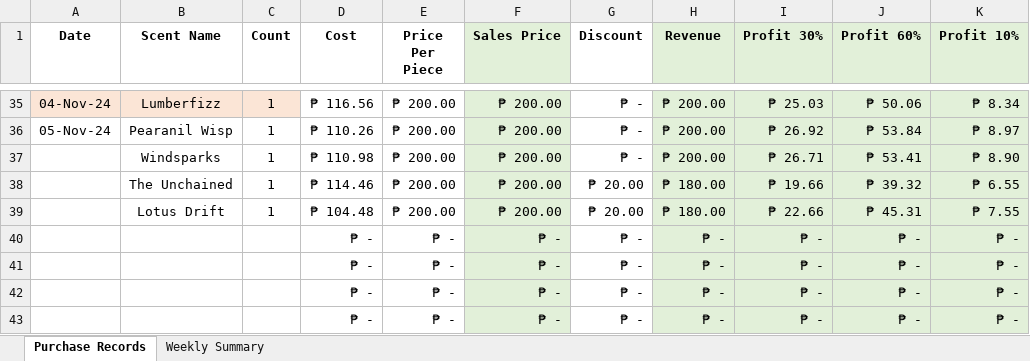
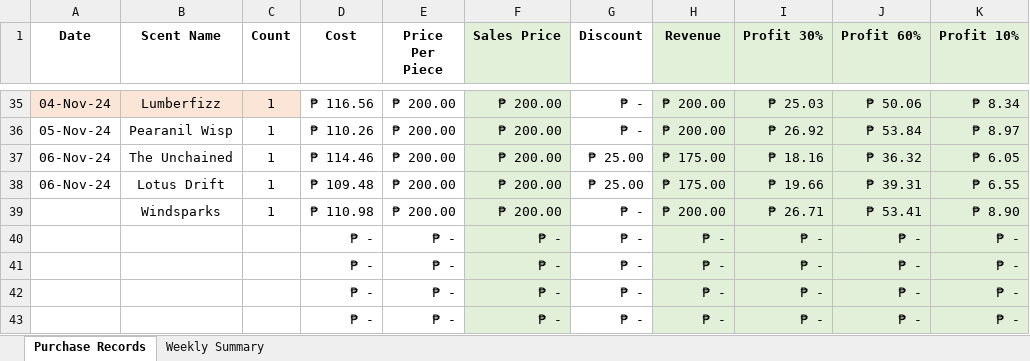
Before and after one commit to sdbrgo/MyOwnScentRepo, an Excel workbook: Purchase Records.xlsx, sheet Purchase Records, drawn as a sheet; only a part is shown, gaps mark what is left out; the shorter side is filled out with more unchanged rows; values as stored, in another font and other column widths than the file's, no borders; removed rows and columns are numbered as before the commit, all else as after; the diff names each change by its address in the sheet, - before the commit and + after, or states it on an @@ line.

```diff
--- a/Purchase Records.xlsx (sheet Purchase Records)
+++ b/Purchase Records.xlsx (sheet Purchase Records)
+row 37: 06-Nov-24 | The Unchained | 1 | ₱ 114.46 | ₱ 200.00 | ₱ 200.00 | ₱ 25.00 | ₱ 175.00 | ₱ 18.16 | ₱ 36.32 | ₱ 6.05
+row 38: 06-Nov-24 | Lotus Drift | 1 | ₱ 109.48 | ₱ 200.00 | ₱ 200.00 | ₱ 25.00 | ₱ 175.00 | ₱ 19.66 | ₱ 39.31 | ₱ 6.55
-row 38:  | The Unchained | 1 | ₱ 114.46 | ₱ 200.00 | ₱ 200.00 | ₱ 20.00 | ₱ 180.00 | ₱ 19.66 | ₱ 39.32 | ₱ 6.55
-row 39:  | Lotus Drift | 1 | ₱ 104.48 | ₱ 200.00 | ₱ 200.00 | ₱ 20.00 | ₱ 180.00 | ₱ 22.66 | ₱ 45.31 | ₱ 7.55
-row 40:  |  |  | ₱ - | ₱ - | ₱ - | ₱ - | ₱ - | ₱ - | ₱ - | ₱ -
```
Also changed, not shown: formulas that keep their value, Supplies.xlsx.
